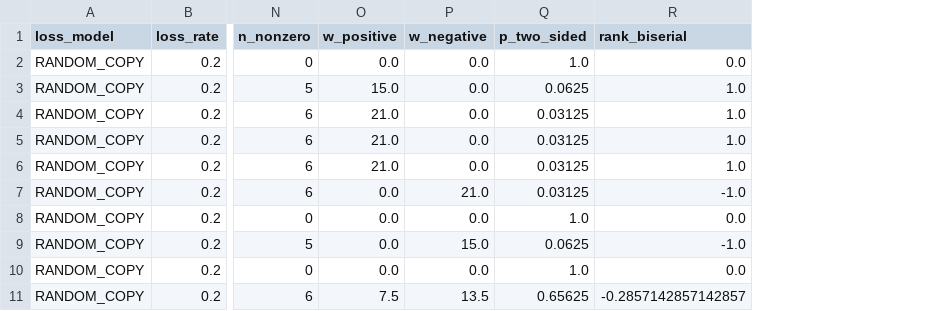
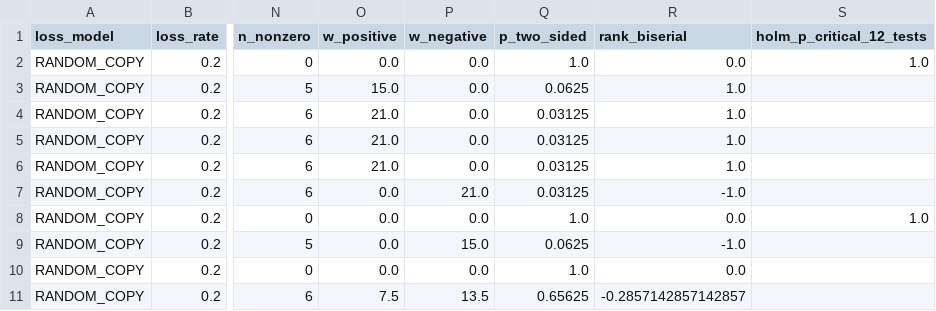
Before and after one commit to Sver0411/EventGuard-LoRa, a CSV file: results/final_hardware_v1/paired_tests.csv, drawn as a sheet; only a part is shown, gaps mark what is left out; the diff names each change by its address in the sheet, - before the commit and + after, or states it on an @@ line.

Commit message:
Regenerate balanced hardware reports with analysis provenance

```diff
--- a/results/final_hardware_v1/paired_tests.csv
+++ b/results/final_hardware_v1/paired_tests.csv
+column S (holm_p_critical_12_tests), rows 2-8: 1.0 |  |  |  |  |  | 1.0
```
Also changed, not shown: 3 other files.
